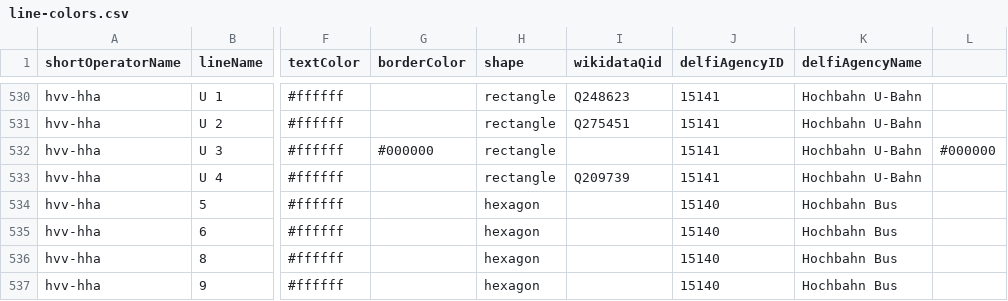
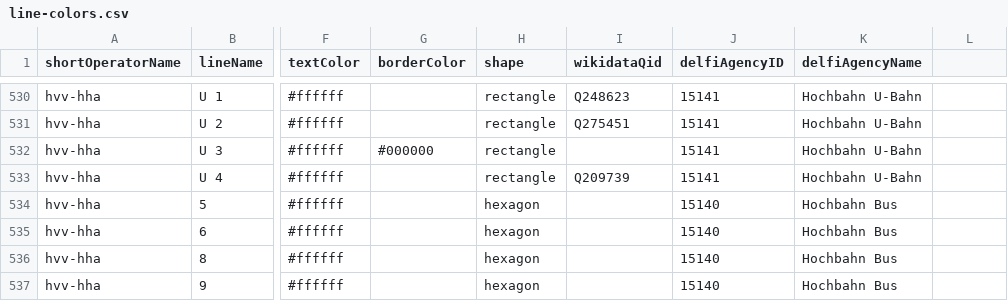
Before and after one commit to TrainyApp/line-colors, a CSV file: line-colors.csv, drawn as a sheet; only a part is shown, gaps mark what is left out; the diff names each change by its address in the sheet, - before the commit and + after, or states it on an @@ line.

Commit message:
remove wrong entry

```diff
--- a/line-colors.csv
+++ b/line-colors.csv
-L532: #000000
+L532: (empty)
```
